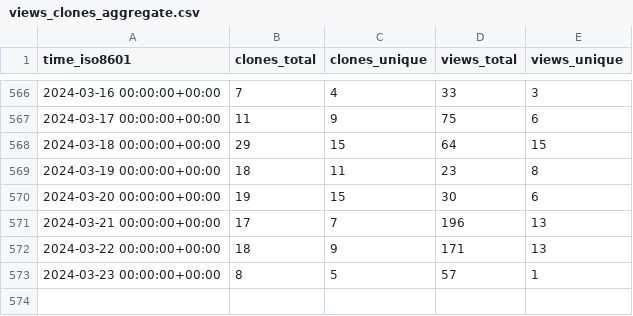
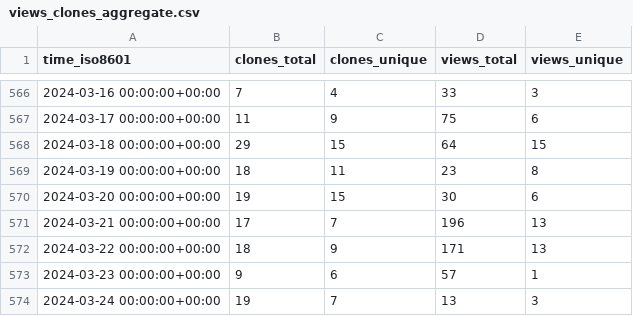
Before and after one commit to PetervanLunteren/EcoAssist, a CSV file: PetervanLunteren/EcoAssist/ghrs-data/views_clones_aggregate.csv, drawn as a sheet; only a part is shown, gaps mark what is left out.

```diff
--- a/PetervanLunteren/EcoAssist/ghrs-data/views_clones_aggregate.csv
+++ b/PetervanLunteren/EcoAssist/ghrs-data/views_clones_aggregate.csv
@@ -572,2 +572,3 @@ time_iso8601,clones_total,clones_unique,views_total,views_unique
 2024-03-22 00:00:00+00:00,18,9,171,13
-2024-03-23 00:00:00+00:00,8,5,57,1
+2024-03-23 00:00:00+00:00,9,6,57,1
+2024-03-24 00:00:00+00:00,19,7,13,3
```
Also changed, not shown: 1 other file.
